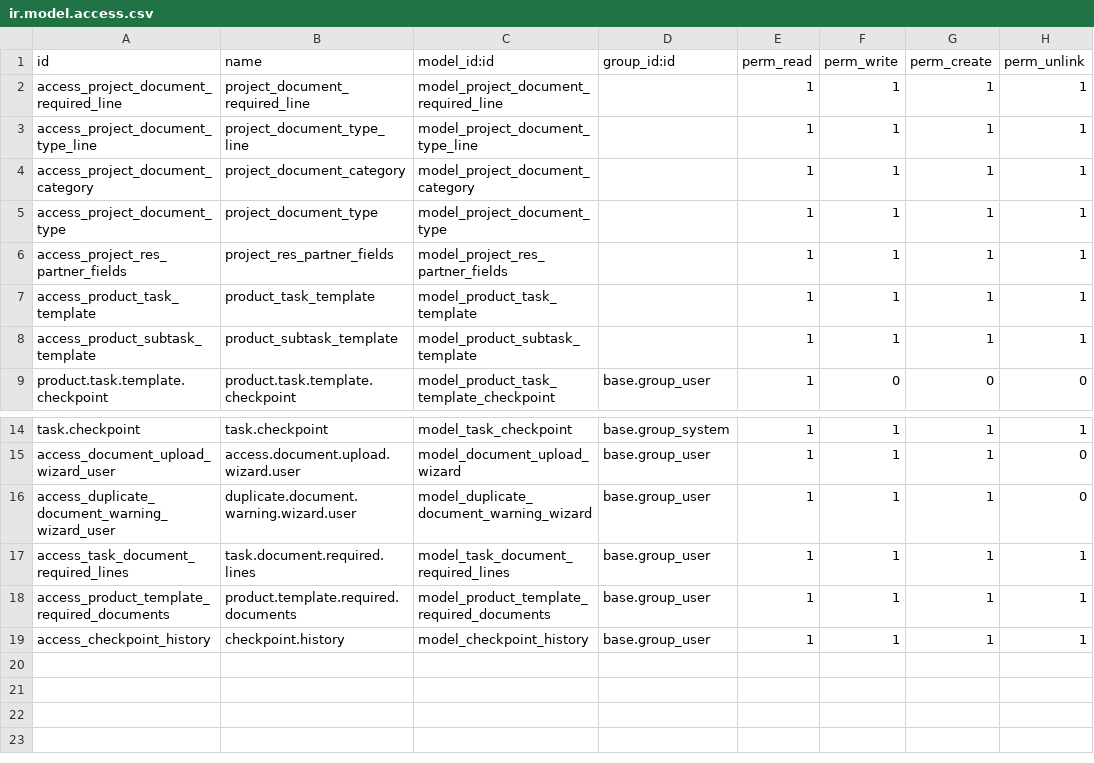
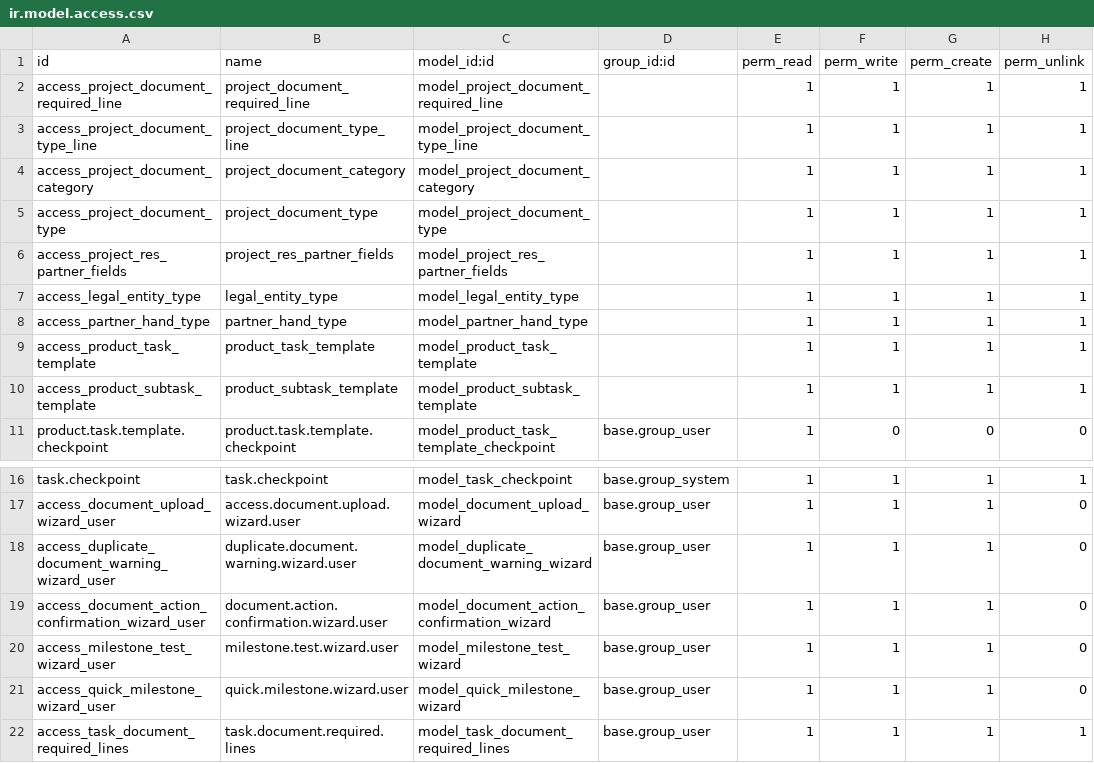
Before and after one commit to sabryyoussef/last_freezooner, a CSV file: addons/project_documents_extension/security/ir.model.access.csv, drawn as a sheet; only a part is shown, gaps mark what is left out; the shorter side is filled out with more unchanged rows; the diff names each change by its address in the sheet, - before the commit and + after, or states it on an @@ line.

Commit message:
Phase 6.2 Complete: Enhanced Progressive Checkpoint System with Detailed Status Tracking
- Added progressive checkpoint system with automatic milestone creation
- Enhanced checkpoint status with detailed missing checkpoint information
- Added milestone progress tracking with visual indicators
- Implemented final milestone trigger when all checkpoints reached
- Added email notifications for project completion
- Enhanced UI with detailed progress summaries and status buttons
- Fixed milestone progress method to return proper notifications
- Added debugging and test functionality for troubleshooting
- Updated README with comprehensive testing guide

Features:
- Automatic checkpoint creation when workflow states complete
- Final milestone trigger when all 4 required checkpoints reached
- Enhanced checkpoint tracking with types and detailed information
- Manual verification with detailed status reporting
- Email notifications for project completion
- Visual progress indicators and status summaries

```diff
--- a/addons/project_documents_extension/security/ir.model.access.csv
+++ b/addons/project_documents_extension/security/ir.model.access.csv
+row 7: access_legal_entity_type | legal_entity_type | model_legal_entity_type |  | 1 | 1 | 1 | 1
+row 8: access_partner_hand_type | partner_hand_type | model_partner_hand_type |  | 1 | 1 | 1 | 1
+row 19: access_document_action_confirmation_wizard_user | document.action.confirmation.wizard.user | model_document_action_confirmation_wizard | base.group_user | 1 | 1 | 1 | 0
+row 20: access_milestone_test_wizard_user | milestone.test.wizard.user | model_milestone_test_wizard | base.group_user | 1 | 1 | 1 | 0
+row 21: access_quick_milestone_wizard_user | quick.milestone.wizard.user | model_quick_milestone_wizard | base.group_user | 1 | 1 | 1 | 0
```
Also changed, not shown: 20 other files.
